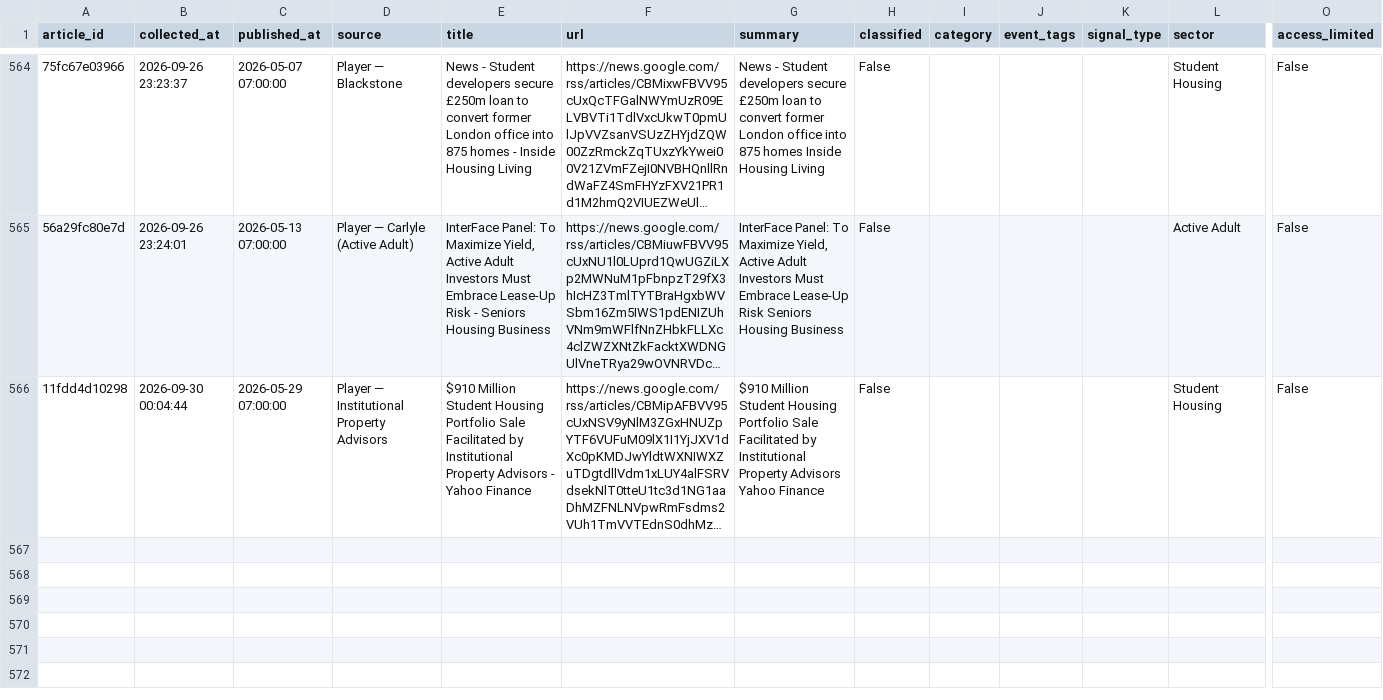
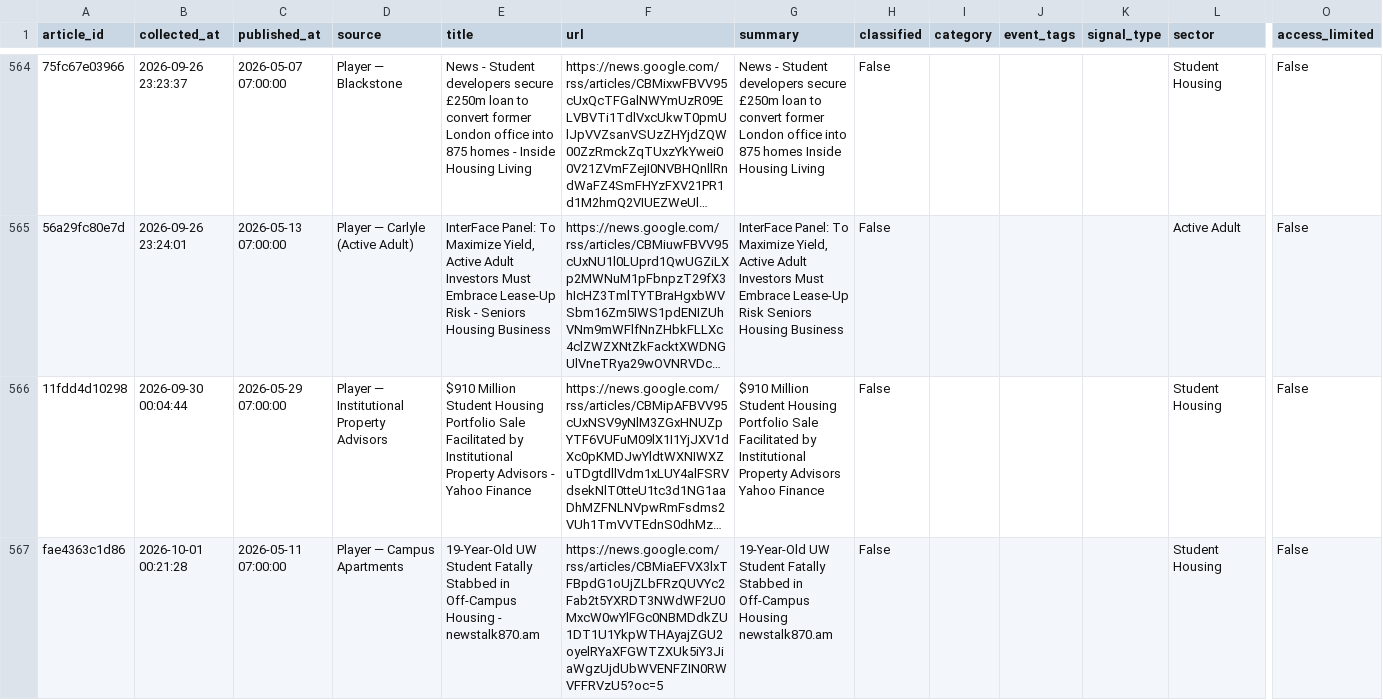
Before and after one commit to jaehongbr-Coding/us-residential-v2, a CSV file: archive/2026-05.csv, drawn as a sheet; only a part is shown, gaps mark what is left out; long unchanged cells end in …; rows hold the shown columns only; the diff names each change by its address in the sheet, - before the commit and + after, or states it on an @@ line.

```diff
--- a/archive/2026-05.csv
+++ b/archive/2026-05.csv
+row 567: fae4363c1d86 | 2026-10-01 00:21:28 | 2026-05-11 07:00:00 | Player — Campus Apartments | 19-Year-Old UW Student Fatally Stabbed in Off-Campus Housing - newstalk870.am | https://news.google.com/rss/articles/CBMiaEFVX3lxTFBpdG1oUjZLbFRzQUVYc2Fab2t5YXRDT3NWdWF2U0MxcW0wYlFGc0NBMDdkZU1DT1U1YkpWTHAyajZGU2oyelRYaXFGWTZXUk5iY3JiaWgzUjdUbWVENFZIN0RWVFFRVzU5?oc=5 | 19-Year-Old UW Student Fatally Stabbed in Off-Campus Housing newstalk870.am | False |  |  |  | Student Housing | False
```
Also changed, not shown: archive/2025-12.csv, 8 other files.
